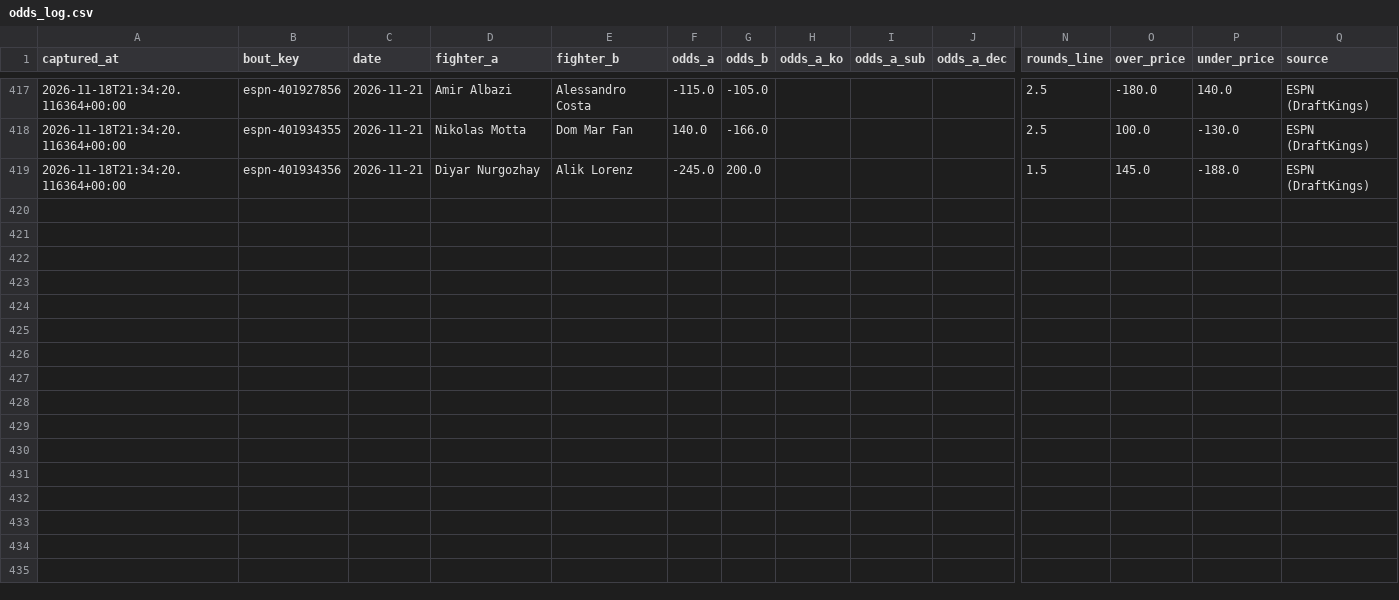
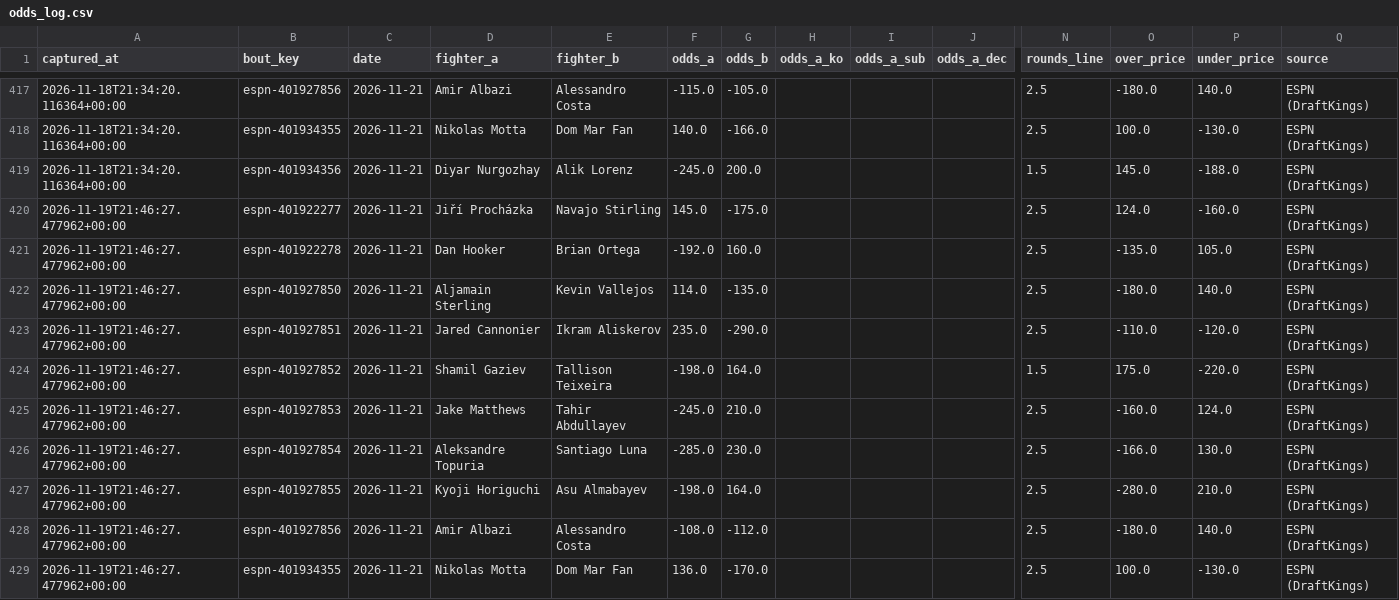
Before and after one commit to AramyJFerrent/AramyJFerrent, a CSV file: UFCFightPredictor/data/odds_log.csv, drawn as a sheet; only a part is shown, gaps mark what is left out; rows hold the shown columns only; the diff names each change by its address in the sheet, - before the commit and + after, or states it on an @@ line.

```diff
--- a/UFCFightPredictor/data/odds_log.csv
+++ b/UFCFightPredictor/data/odds_log.csv
+row 420: 2026-11-19T21:46:27.477962+00:00 | espn-401922277 | 2026-11-21 | Jiří Procházka | Navajo Stirling | 145.0 | -175.0 |  |  |  | 2.5 | 124.0 | -160.0 | ESPN (DraftKings)
+row 421: 2026-11-19T21:46:27.477962+00:00 | espn-401922278 | 2026-11-21 | Dan Hooker | Brian Ortega | -192.0 | 160.0 |  |  |  | 2.5 | -135.0 | 105.0 | ESPN (DraftKings)
+row 422: 2026-11-19T21:46:27.477962+00:00 | espn-401927850 | 2026-11-21 | Aljamain Sterling | Kevin Vallejos | 114.0 | -135.0 |  |  |  | 2.5 | -180.0 | 140.0 | ESPN (DraftKings)
+row 423: 2026-11-19T21:46:27.477962+00:00 | espn-401927851 | 2026-11-21 | Jared Cannonier | Ikram Aliskerov | 235.0 | -290.0 |  |  |  | 2.5 | -110.0 | -120.0 | ESPN (DraftKings)
+row 424: 2026-11-19T21:46:27.477962+00:00 | espn-401927852 | 2026-11-21 | Shamil Gaziev | Tallison Teixeira | -198.0 | 164.0 |  |  |  | 1.5 | 175.0 | -220.0 | ESPN (DraftKings)
+row 425: 2026-11-19T21:46:27.477962+00:00 | espn-401927853 | 2026-11-21 | Jake Matthews | Tahir Abdullayev | -245.0 | 210.0 |  |  |  | 2.5 | -160.0 | 124.0 | ESPN (DraftKings)
+row 426: 2026-11-19T21:46:27.477962+00:00 | espn-401927854 | 2026-11-21 | Aleksandre Topuria | Santiago Luna | -285.0 | 230.0 |  |  |  | 2.5 | -166.0 | 130.0 | ESPN (DraftKings)
+row 427: 2026-11-19T21:46:27.477962+00:00 | espn-401927855 | 2026-11-21 | Kyoji Horiguchi | Asu Almabayev | -198.0 | 164.0 |  |  |  | 2.5 | -280.0 | 210.0 | ESPN (DraftKings)
+row 428: 2026-11-19T21:46:27.477962+00:00 | espn-401927856 | 2026-11-21 | Amir Albazi | Alessandro Costa | -108.0 | -112.0 |  |  |  | 2.5 | -180.0 | 140.0 | ESPN (DraftKings)
+row 429: 2026-11-19T21:46:27.477962+00:00 | espn-401934355 | 2026-11-21 | Nikolas Motta | Dom Mar Fan | 136.0 | -170.0 |  |  |  | 2.5 | 100.0 | -130.0 | ESPN (DraftKings)
```
Also changed, not shown: UFCFightPredictor/predictions/log.csv, UFCFightPredictor/predictions/ratings.csv, 2 other files.
